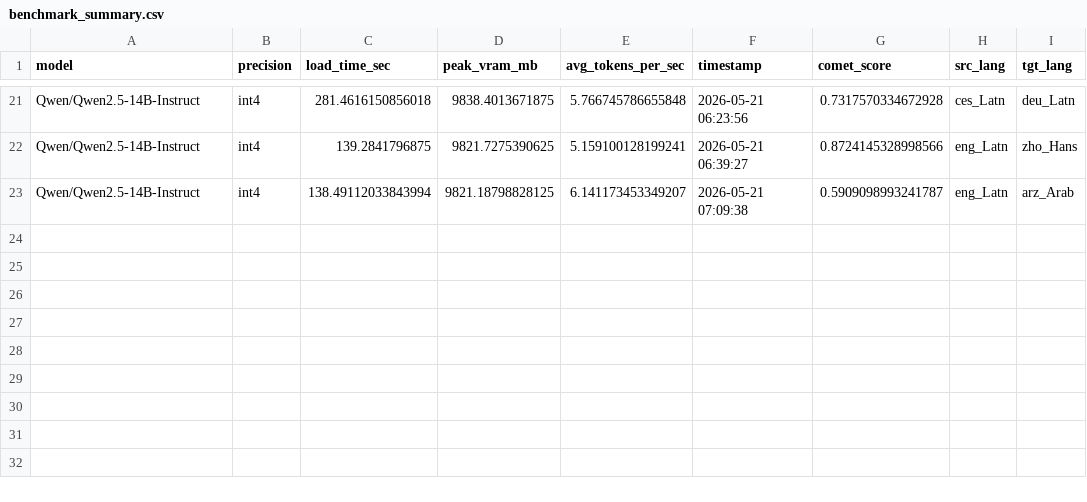
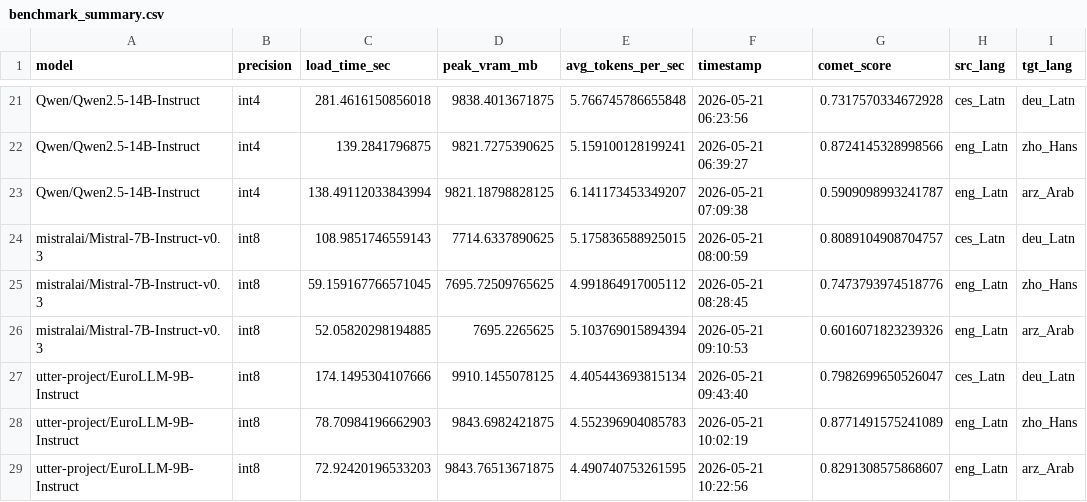
Before and after one commit to navadeepkiran/Model_compression_MT, a CSV file: outputs/benchmark_summary.csv, drawn as a sheet; only a part is shown, gaps mark what is left out.

Commit message:
last_model

```diff
--- a/outputs/benchmark_summary.csv
+++ b/outputs/benchmark_summary.csv
@@ -23 +23,7 @@ Qwen/Qwen2.5-14B-Instruct,int4,139.2841796875,9821.7275390625,5.159100128199241,
 Qwen/Qwen2.5-14B-Instruct,int4,138.49112033843994,9821.18798828125,6.141173453349207,2026-05-21 07:09:38,0.5909098993241787,eng_Latn,arz_Arab
+mistralai/Mistral-7B-Instruct-v0.3,int8,108.9851746559143,7714.6337890625,5.175836588925015,2026-05-21 08:00:59,0.8089104908704757,ces_Latn,deu_Latn
+mistralai/Mistral-7B-Instruct-v0.3,int8,59.159167766571045,7695.72509765625,4.991864917005112,2026-05-21 08:28:45,0.7473793974518776,eng_Latn,zho_Hans
+mistralai/Mistral-7B-Instruct-v0.3,int8,52.05820298194885,7695.2265625,5.103769015894394,2026-05-21 09:10:53,0.6016071823239326,eng_Latn,arz_Arab
+utter-project/EuroLLM-9B-Instruct,int8,174.1495304107666,9910.1455078125,4.405443693815134,2026-05-21 09:43:40,0.7982699650526047,ces_Latn,deu_Latn
+utter-project/EuroLLM-9B-Instruct,int8,78.70984196662903,9843.6982421875,4.552396904085783,2026-05-21 10:02:19,0.8771491575241089,eng_Latn,zho_Hans
+utter-project/EuroLLM-9B-Instruct,int8,72.92420196533203,9843.76513671875,4.490740753261595,2026-05-21 10:22:56,0.8291308575868607,eng_Latn,arz_Arab
```
Also changed, not shown: 2 other files.
